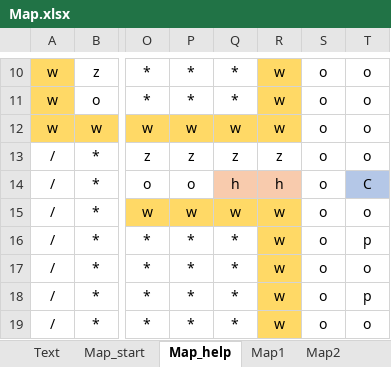
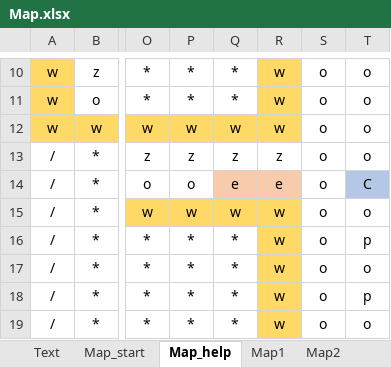
Before and after one commit to KomeSake/BallShooting-KamataEngine, an Excel workbook: Resources/Map/Map.xlsx, sheet Map_help, drawn as a sheet; only a part is shown, gaps mark what is left out; values as stored, in another font and other column widths than the file's, no borders; the diff names each change by its address in the sheet, - before the commit and + after, or states it on an @@ line.

```diff
--- a/Resources/Map/Map.xlsx (sheet Map_help)
+++ b/Resources/Map/Map.xlsx (sheet Map_help)
-Q14: h
+Q14: e
-R14: h
+R14: e
```
Also changed, not shown: sheet Map1, sheet Text, charts or pictures, 14 other files.
